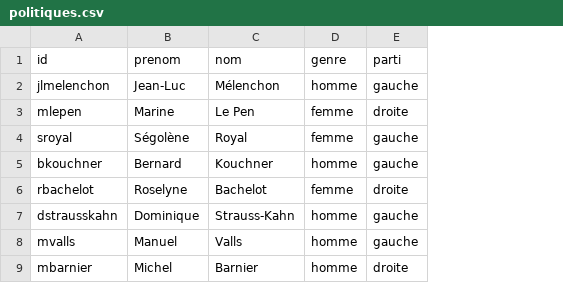
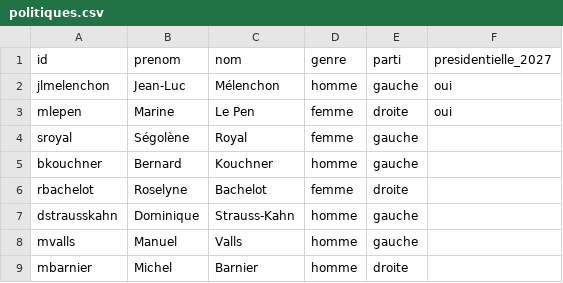
Before and after one commit to VincentCavez/kidikoi, a CSV file: data/spreadsheet/politiques.csv, drawn as a sheet; only a part is shown; the diff names each change by its address in the sheet, - before the commit and + after, or states it on an @@ line.

```diff
--- a/data/spreadsheet/politiques.csv
+++ b/data/spreadsheet/politiques.csv
+column F (presidentielle_2027), rows 2-3: oui | oui
```
Also changed, not shown: data/spreadsheet/personnages_citations.csv, 5 other files.
